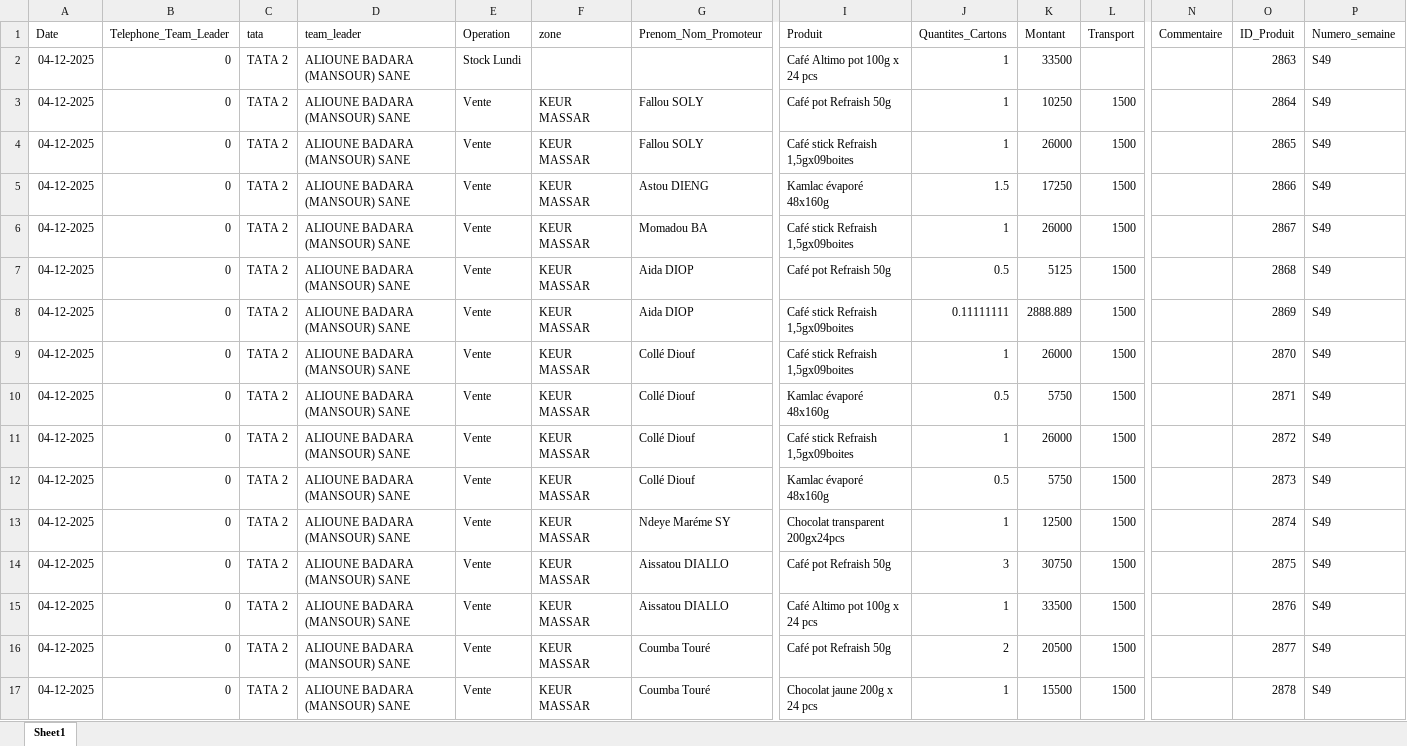
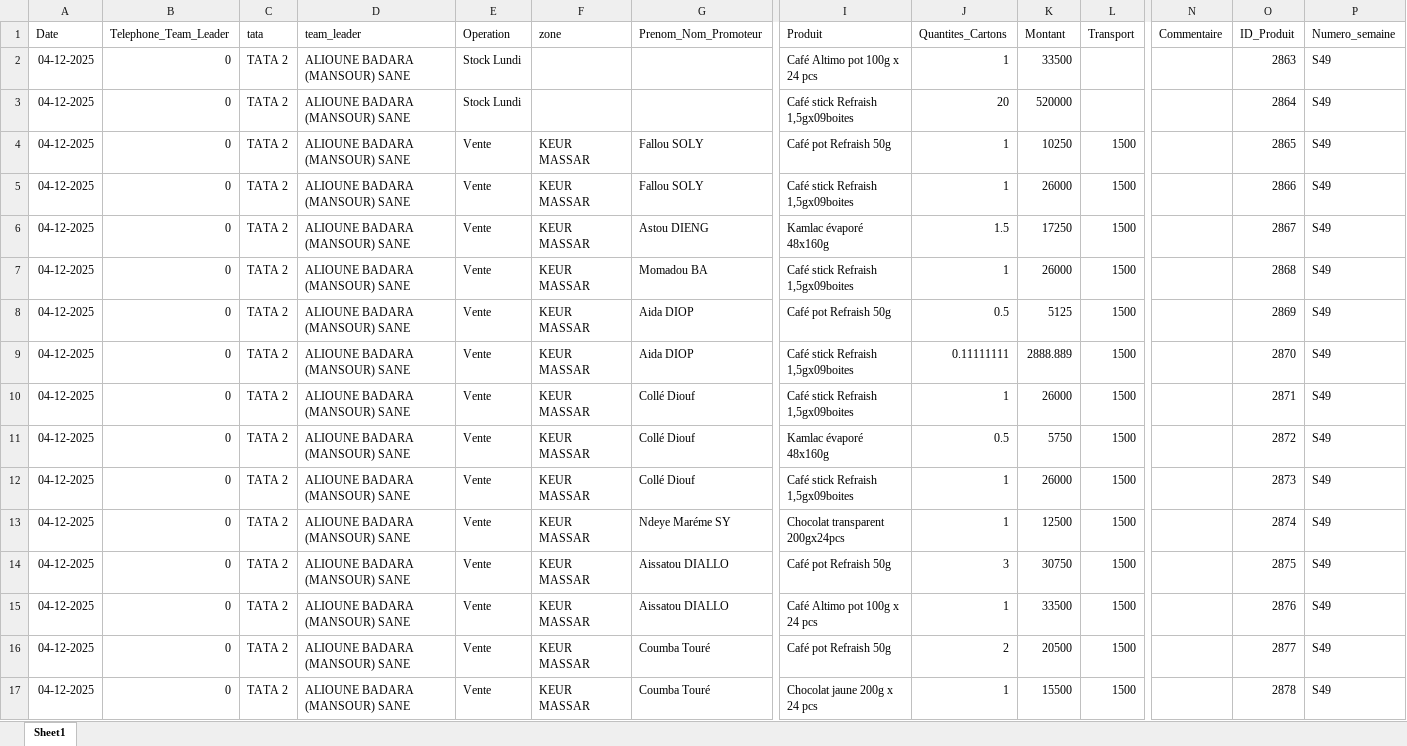
Before and after one commit to abdoulaye1301/Promoteur, an Excel workbook: Donnees_Promoteurs.xlsx, sheet Sheet1, drawn as a sheet; only a part is shown, gaps mark what is left out; values as stored, in another font and other column widths than the file's, no borders; removed rows and columns are numbered as before the commit, all else as after; rows hold the shown columns only; the diff names each change by its address in the sheet, - before the commit and + after, or states it on an @@ line.

Commit message:
Rapport du 04 Decembre 2025

```diff
--- a/Donnees_Promoteurs.xlsx (sheet Sheet1)
+++ b/Donnees_Promoteurs.xlsx (sheet Sheet1)
+row 3: 04-12-2025 | 0 | TATA 2 | ALIOUNE BADARA (MANSOUR) SANE | Stock Lundi |  |  | Café stick Refraish 1,5gx09boites | 20 | 520000 |  |  | 2864 | S49
-O4 (ID_Produit): 2864
+O4 (ID_Produit): 2865
-O5 (ID_Produit): 2865
+O5 (ID_Produit): 2866
-O6 (ID_Produit): 2866
+O6 (ID_Produit): 2867
-O7 (ID_Produit): 2867
+O7 (ID_Produit): 2868
-O8 (ID_Produit): 2868
+O8 (ID_Produit): 2869
-O9 (ID_Produit): 2869
+O9 (ID_Produit): 2870
-O10 (ID_Produit): 2870
+O10 (ID_Produit): 2871
-O11 (ID_Produit): 2871
+O11 (ID_Produit): 2872
-O12 (ID_Produit): 2872
+O12 (ID_Produit): 2873
-row 12: 04-12-2025 | 0 | TATA 2 | ALIOUNE BADARA (MANSOUR) SANE | Vente | KEUR MASSAR | Collé Diouf | Kamlac évaporé 48x160g | 0.5 | 5750 | 1500 |  | 2873 | S49
```
